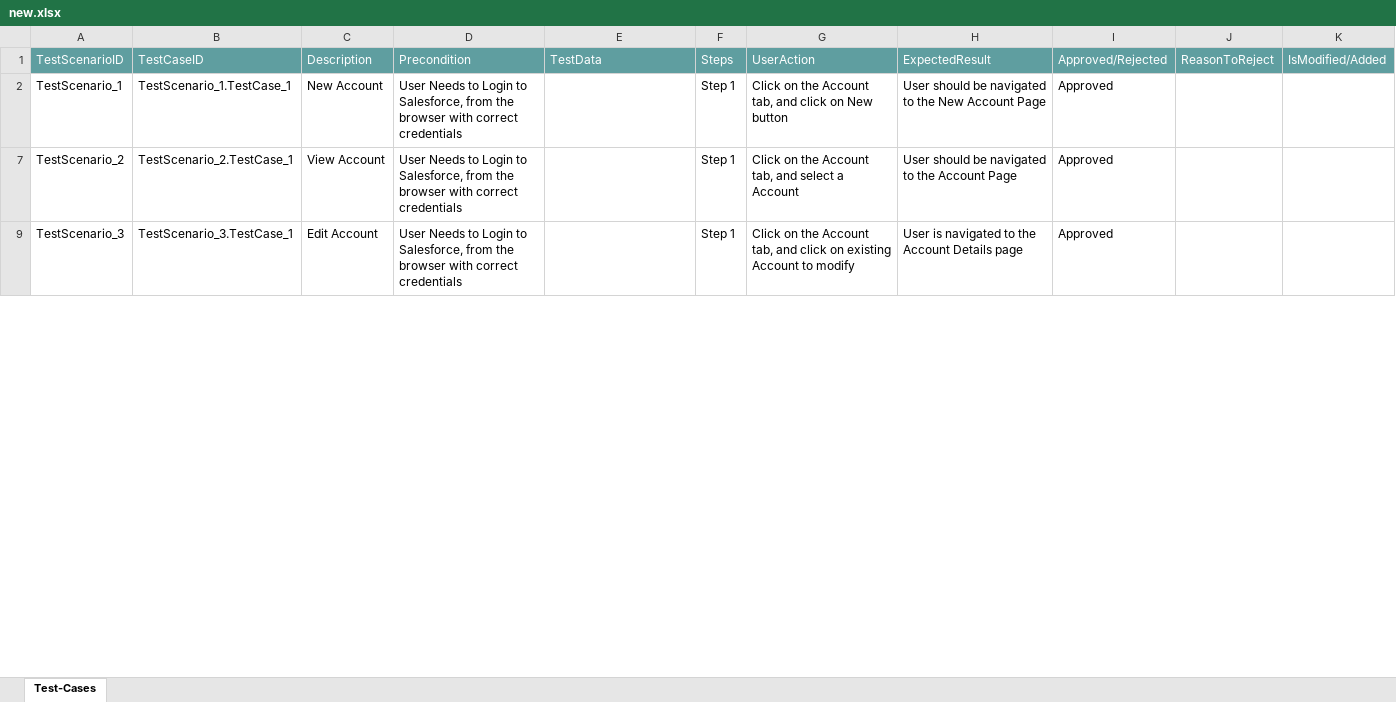
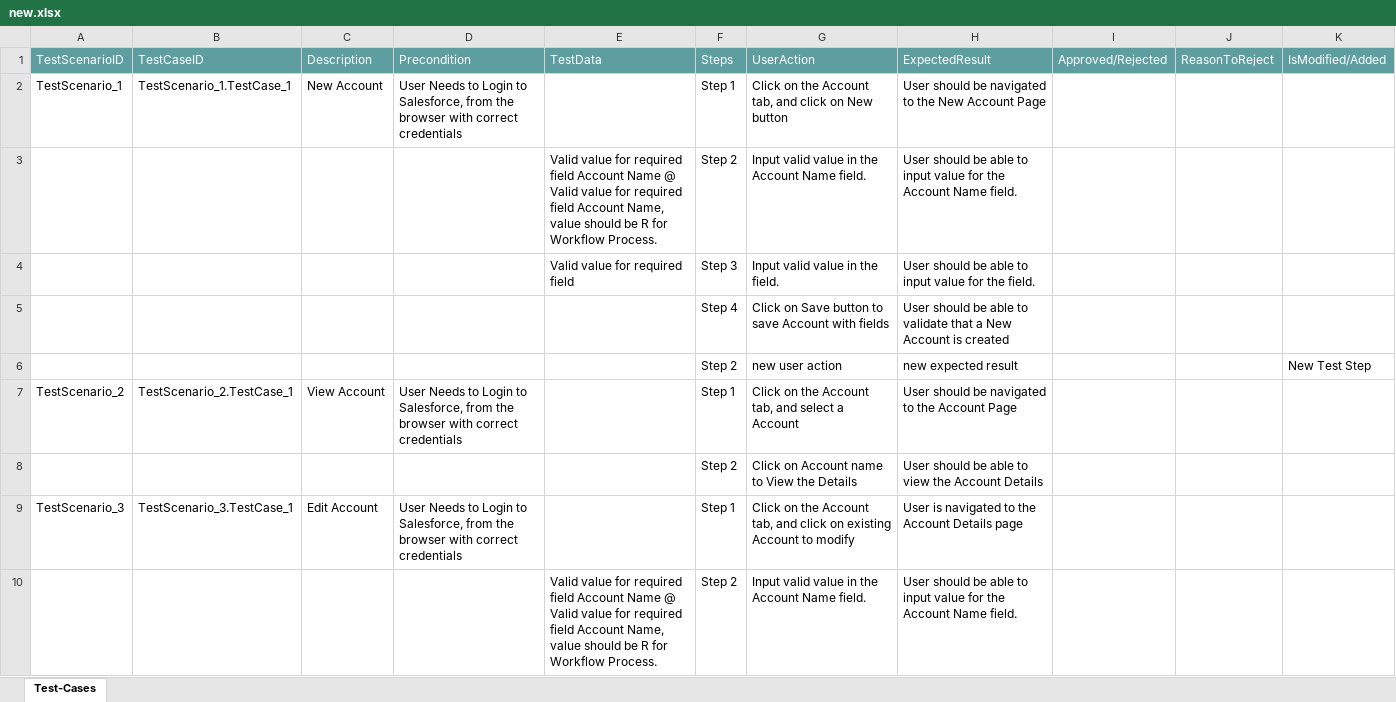
Before and after one commit to ShaikMohamedIrfan/newCreatie, an Excel workbook: new.xlsx, sheet Test-Cases, drawn as a sheet; only a part is shown; values as stored, in another font and other column widths than the file's, no borders; table styles not drawn; the diff covers the shown part only; the diff names each change by its address in the sheet, - before the commit and + after, or states it on an @@ line.

Commit message:
Initial Commit for Verification of Test cases

```diff
--- a/new.xlsx (sheet Test-Cases)
+++ b/new.xlsx (sheet Test-Cases)
-I2: Approved
+I2: (empty)
@@ row 3 unhidden:  |  |  |  | Valid value for required field Account Name @ Valid value for required field Account Name, value should be R for Workflow Process. | Step 2 | Input valid value in the Account Name field. | User should be able to input value for the Account Name field. @@
@@ row 4 unhidden:  |  |  |  | Valid value for required field | Step 3 | Input valid value in the field. | User should be able to input value for the field. @@
@@ row 5 unhidden:  |  |  |  |  | Step 4 | Click on Save button to save Account with fields | User should be able to validate that a New Account is created @@
@@ row 6 unhidden:  |  |  |  |  | Step 2 | new user action | new expected result |  |  | New Test Step @@
-I7: Approved
+I7: (empty)
@@ row 8 unhidden:  |  |  |  |  | Step 2 | Click on Account name to View the Details | User should be able to view the Account Details @@
-I9: Approved
+I9: (empty)
@@ row 10 unhidden:  |  |  |  | Valid value for required field Account Name @ Valid value for required field Account Name, value should be R for Workflow Process. | Step 2 | Input valid value in the Account Name field. | User should be able to input value for the Account Name field. @@
```
Also changed, not shown: 1 added row, 6 hidden or unhidden rows and 2 edited cells elsewhere in this sheet, hidden cells.
